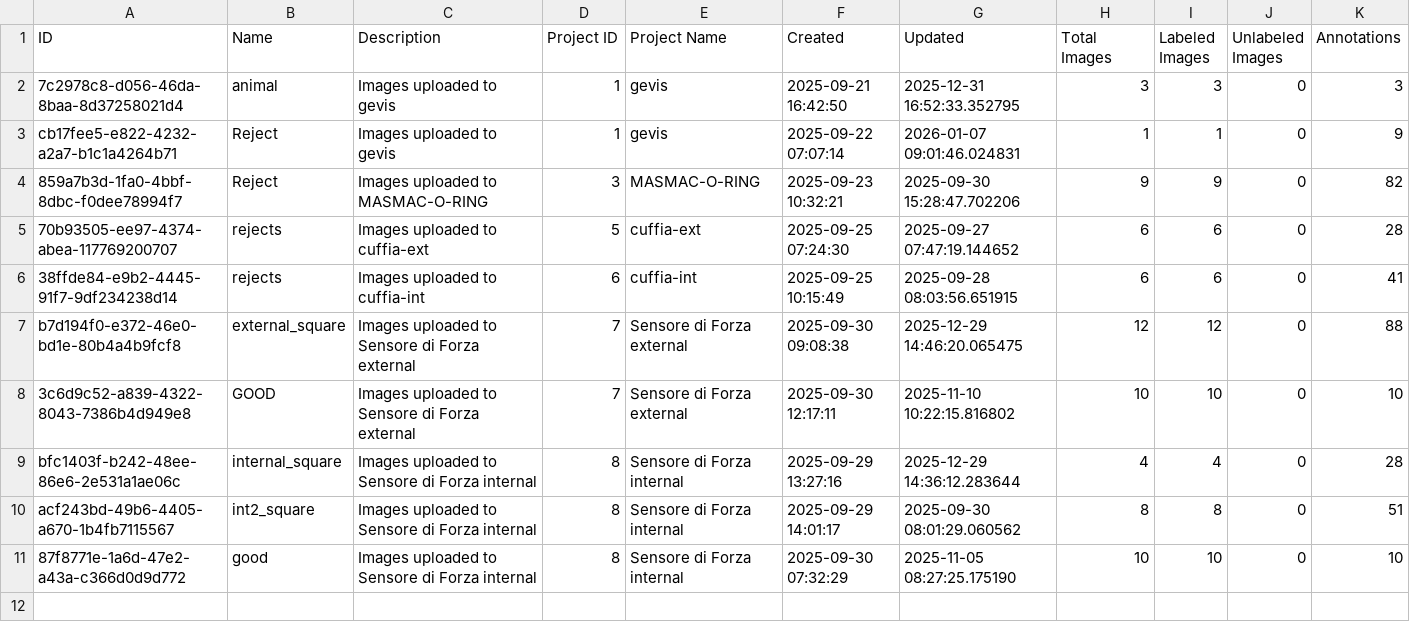
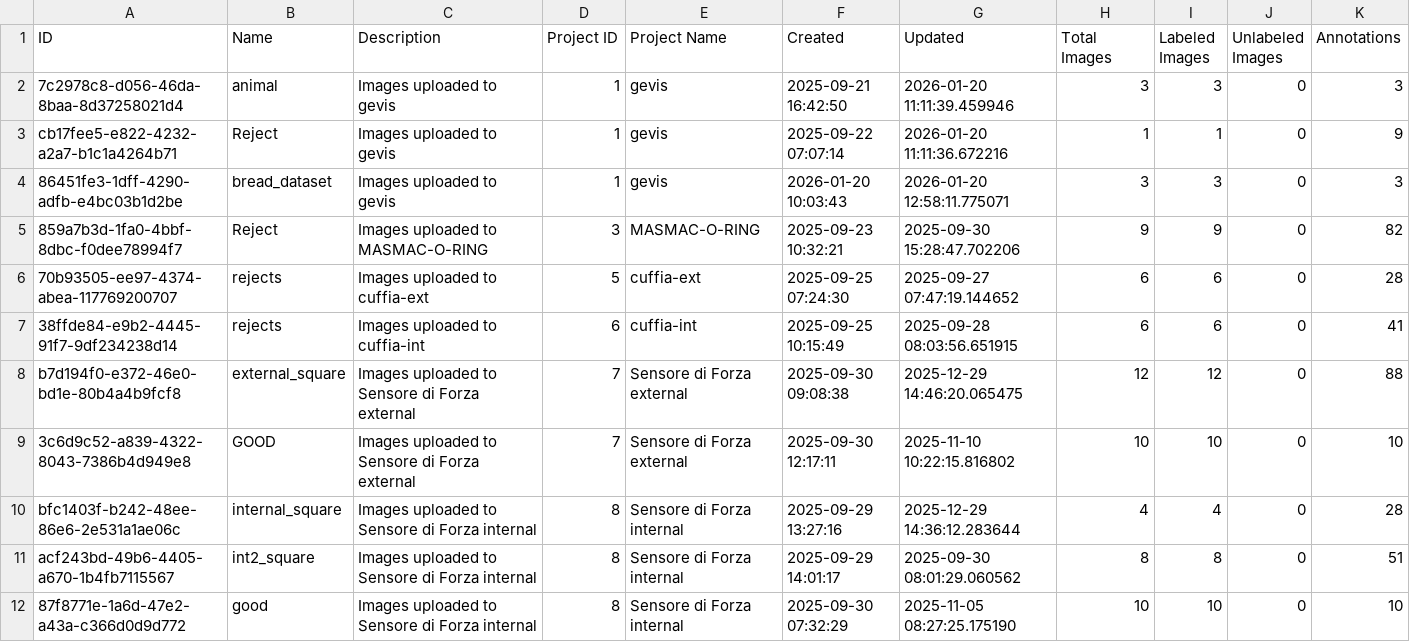
Before and after one commit to yelloji/Auto-Labeling-Tool, a CSV file: database_exports/datasets.csv, drawn as a sheet.

```diff
--- a/database_exports/datasets.csv
+++ b/database_exports/datasets.csv
@@ -1,4 +1,5 @@
 ID,Name,Description,Project ID,Project Name,Created,Updated,Total Images,Labeled Images,Unlabeled Images,Annotations
-7c2978c8-d056-46da-8baa-8d37258021d4,animal,Images uploaded to gevis,1,gevis,2025-09-21 16:42:50,2025-12-31 16:52:33.352795,3,3,0,3
-cb17fee5-e822-4232-a2a7-b1c1a4264b71,Reject,Images uploaded to gevis,1,gevis,2025-09-22 07:07:14,2026-01-07 09:01:46.024831,1,1,0,9
+7c2978c8-d056-46da-8baa-8d37258021d4,animal,Images uploaded to gevis,1,gevis,2025-09-21 16:42:50,2026-01-20 11:11:39.459946,3,3,0,3
+cb17fee5-e822-4232-a2a7-b1c1a4264b71,Reject,Images uploaded to gevis,1,gevis,2025-09-22 07:07:14,2026-01-20 11:11:36.672216,1,1,0,9
+86451fe3-1dff-4290-adfb-e4bc03b1d2be,bread_dataset,Images uploaded to gevis,1,gevis,2026-01-20 10:03:43,2026-01-20 12:58:11.775071,3,3,0,3
 859a7b3d-1fa0-4bbf-8dbc-f0dee78994f7,Reject,Images uploaded to MASMAC-O-RING,3,MASMAC-O-RING,2025-09-23 10:32:21,2025-09-30 15:28:47.702206,9,9,0,82
```
Also changed, not shown: database_exports/images.csv, database_exports/projects.csv, 4 other files.
